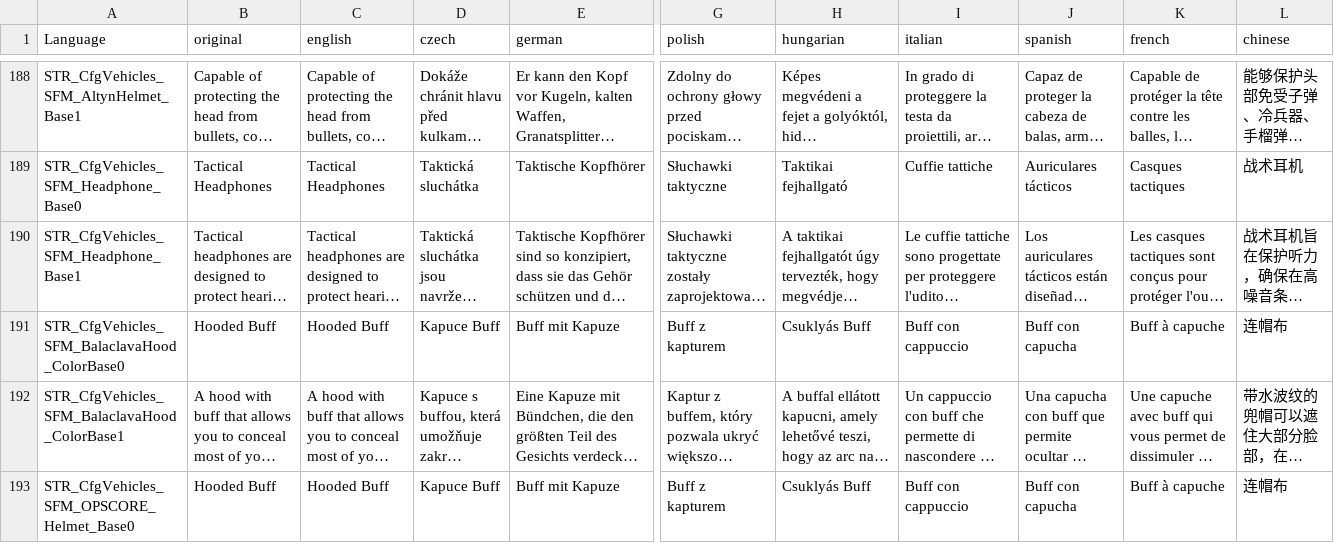
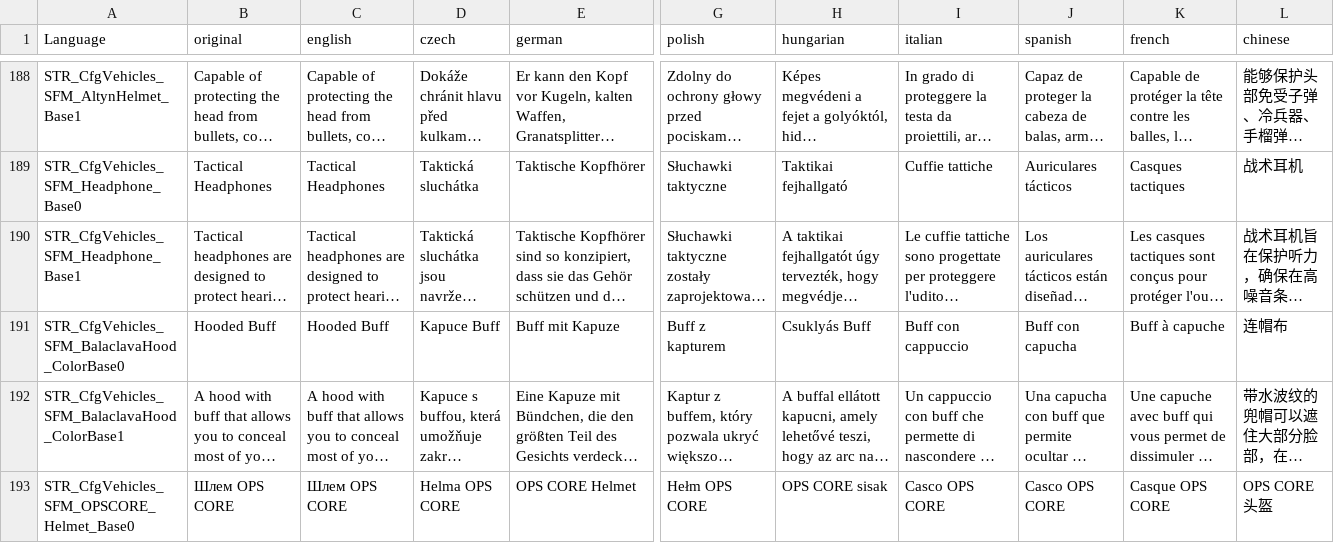
Before and after one commit to sp4cecat/DSF-Stalker-Clothes-Multilingual, a CSV file: SFM/stringtable.csv, drawn as a sheet; only a part is shown, gaps mark what is left out; long unchanged cells end in …; the diff covers the shown part only; the diff names each change by its address in the sheet, - before the commit and + after, or states it on an @@ line.

Commit message:
Fixed opscore helmet entry

```diff
--- a/SFM/stringtable.csv
+++ b/SFM/stringtable.csv
-B193 (original): Hooded Buff
+B193 (original): Шлем OPS CORE
-C193 (english): Hooded Buff
+C193 (english): Шлем OPS CORE
-D193 (czech): Kapuce Buff
+D193 (czech): Helma OPS CORE
-E193 (german): Buff mit Kapuze
+E193 (german): OPS CORE Helmet
-G193 (polish): Buff z kapturem
+G193 (polish): Hełm OPS CORE
-H193 (hungarian): Csuklyás Buff
+H193 (hungarian): OPS CORE sisak
-I193 (italian): Buff con cappuccio
+I193 (italian): Casco OPS CORE
-J193 (spanish): Buff con capucha
+J193 (spanish): Casco OPS CORE
-K193 (french): Buff à capuche
+K193 (french): Casque OPS CORE
-L193 (chinese): 连帽布
+L193 (chinese): OPS CORE头盔
```
Also changed, not shown: 16 edited cells elsewhere in this file.
